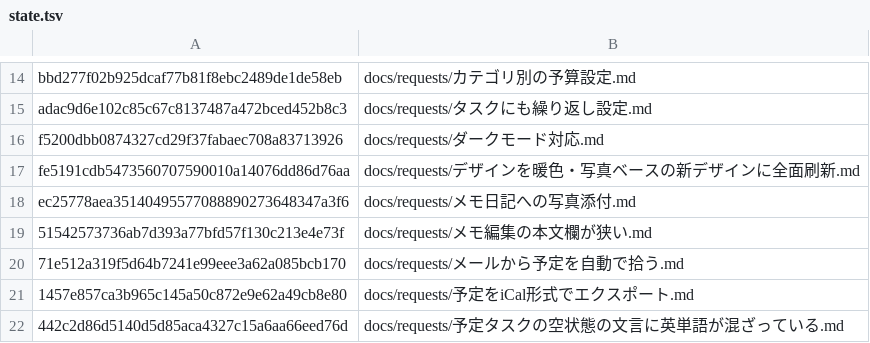
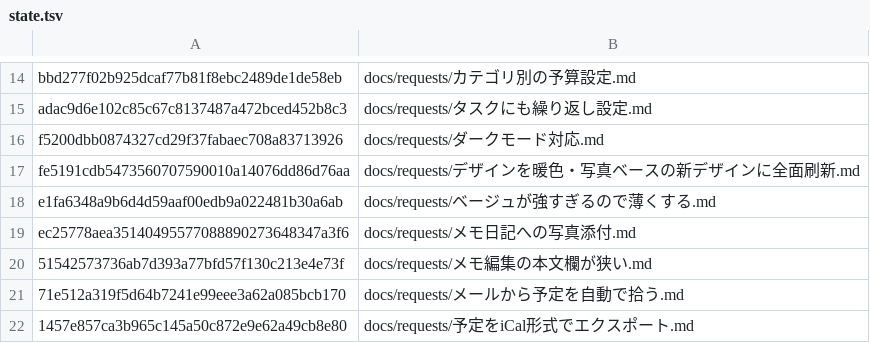
Before and after one commit to sigotoyou09231997-design/life-hub-dashboard, a TSV file: .cowork/state.tsv, drawn as a sheet; only a part is shown, gaps mark what is left out; the shorter side is filled out with more unchanged rows.

Commit message:
Cowork: ベージュを薄くする件を記録し、main へ入れるのは本人の確認待ちにした

```diff
--- a/.cowork/state.tsv
+++ b/.cowork/state.tsv
@@ -17,2 +17,3 @@ f5200dbb0874327cd29f37fabaec708a83713926	docs/requests/ダークモード対応.
 fe5191cdb5473560707590010a14076dd86d76aa	docs/requests/デザインを暖色・写真ベースの新デザインに全面刷新.md
+e1fa6348a9b6d4d59aaf00edb9a022481b30a6ab	docs/requests/ベージュが強すぎるので薄くする.md
 ec25778aea35140495577088890273648347a3f6	docs/requests/メモ日記への写真添付.md
```
Also changed, not shown: 1 other file.
